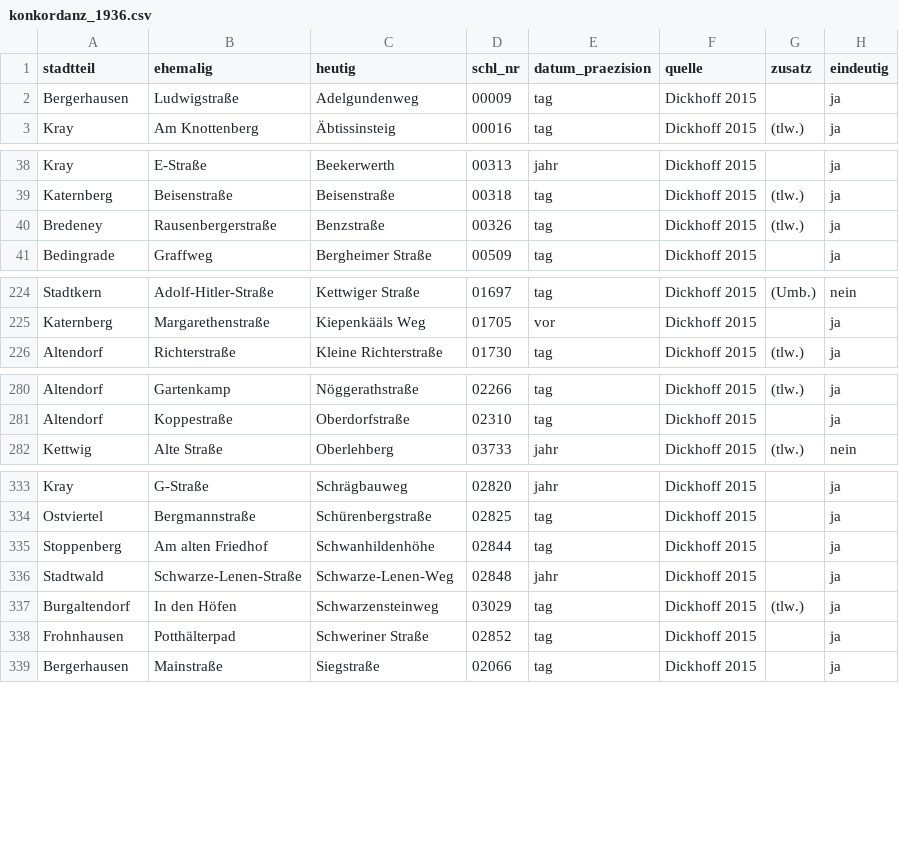
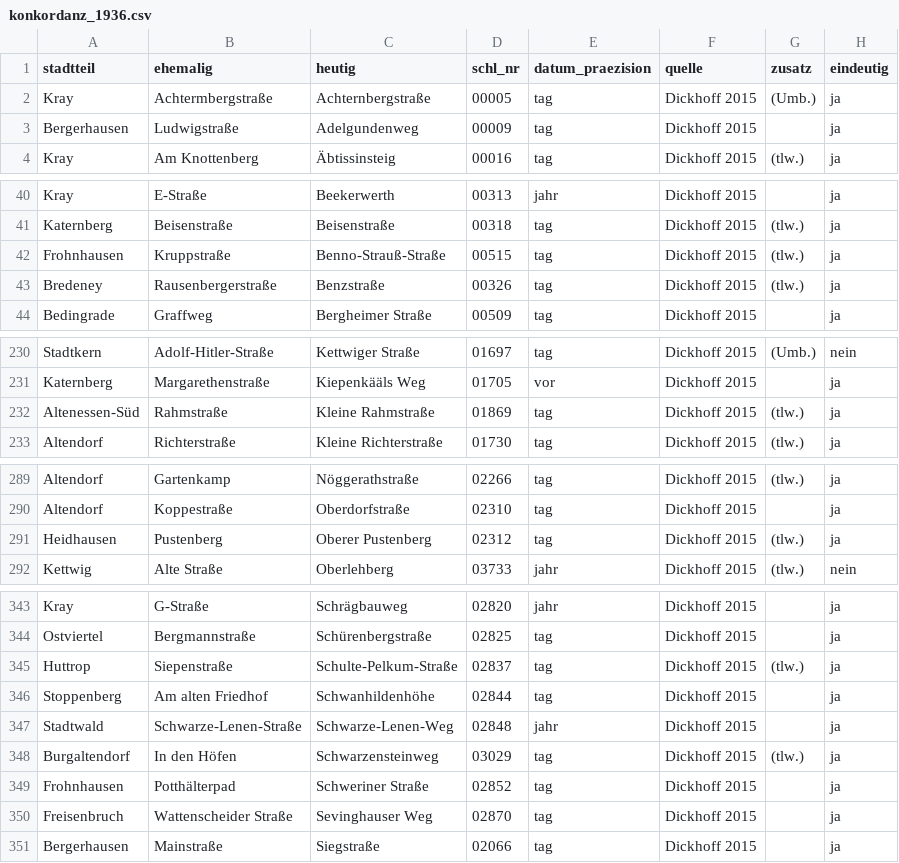
Before and after one commit to rodouc6/essener-strassen, a CSV file: daten/konkordanz_1936.csv, drawn as a sheet; only a part is shown, gaps mark what is left out; the diff covers the shown part only; the diff names each change by its address in the sheet, - before the commit and + after, or states it on an @@ line.

```diff
--- a/daten/konkordanz_1936.csv
+++ b/daten/konkordanz_1936.csv
+row 2: Kray | Achtermbergstraße | Achternbergstraße | 00005 | tag | Dickhoff 2015 | (Umb.) | ja
+row 42: Frohnhausen | Kruppstraße | Benno-Strauß-Straße | 00515 | tag | Dickhoff 2015 | (tlw.) | ja
+row 232: Altenessen-Süd | Rahmstraße | Kleine Rahmstraße | 01869 | tag | Dickhoff 2015 | (tlw.) | ja
+row 291: Heidhausen | Pustenberg | Oberer Pustenberg | 02312 | tag | Dickhoff 2015 | (tlw.) | ja
+row 345: Huttrop | Siepenstraße | Schulte-Pelkum-Straße | 02837 | tag | Dickhoff 2015 | (tlw.) | ja
+row 350: Freisenbruch | Wattenscheider Straße | Sevinghauser Weg | 02870 | tag | Dickhoff 2015 |  | ja
```
Also changed, not shown: 9 added rows and 1 edited cell elsewhere in this file, daten/pruefung_llm.csv, daten/strassen.csv, 6 other files.
